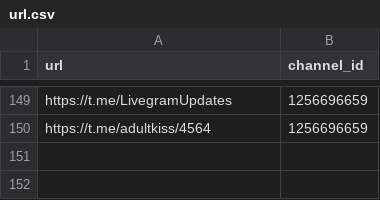
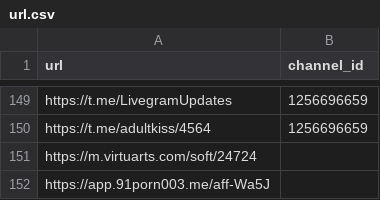
Before and after one commit to AnyaReese/tg-TUApps-collector, a CSV file: code/data/url.csv, drawn as a sheet; only a part is shown, gaps mark what is left out; the diff names each change by its address in the sheet, - before the commit and + after, or states it on an @@ line.

```diff
--- a/code/data/url.csv
+++ b/code/data/url.csv
+row 151: https://m.virtuarts.com/soft/24724
+row 152: https://app.91porn003.me/aff-Wa5J
```
Also changed, not shown: 5 other files.
